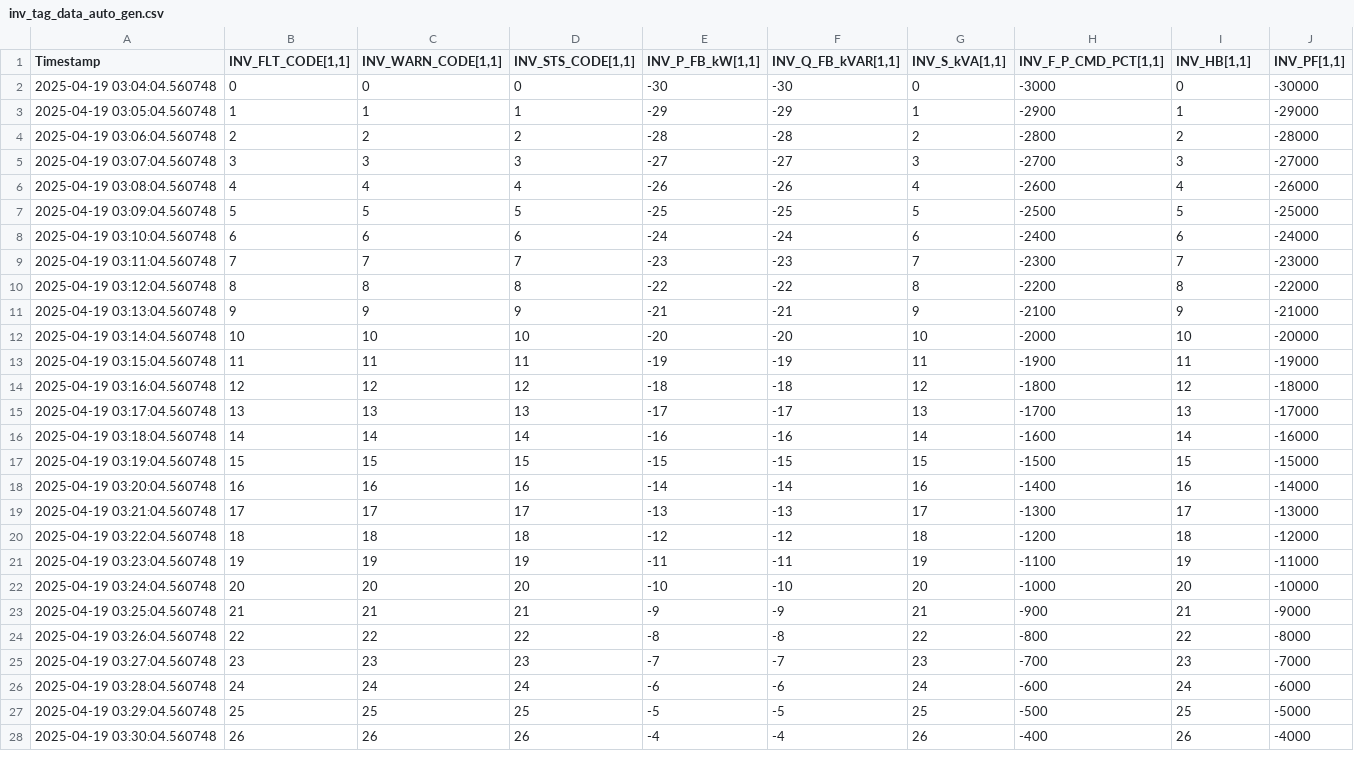
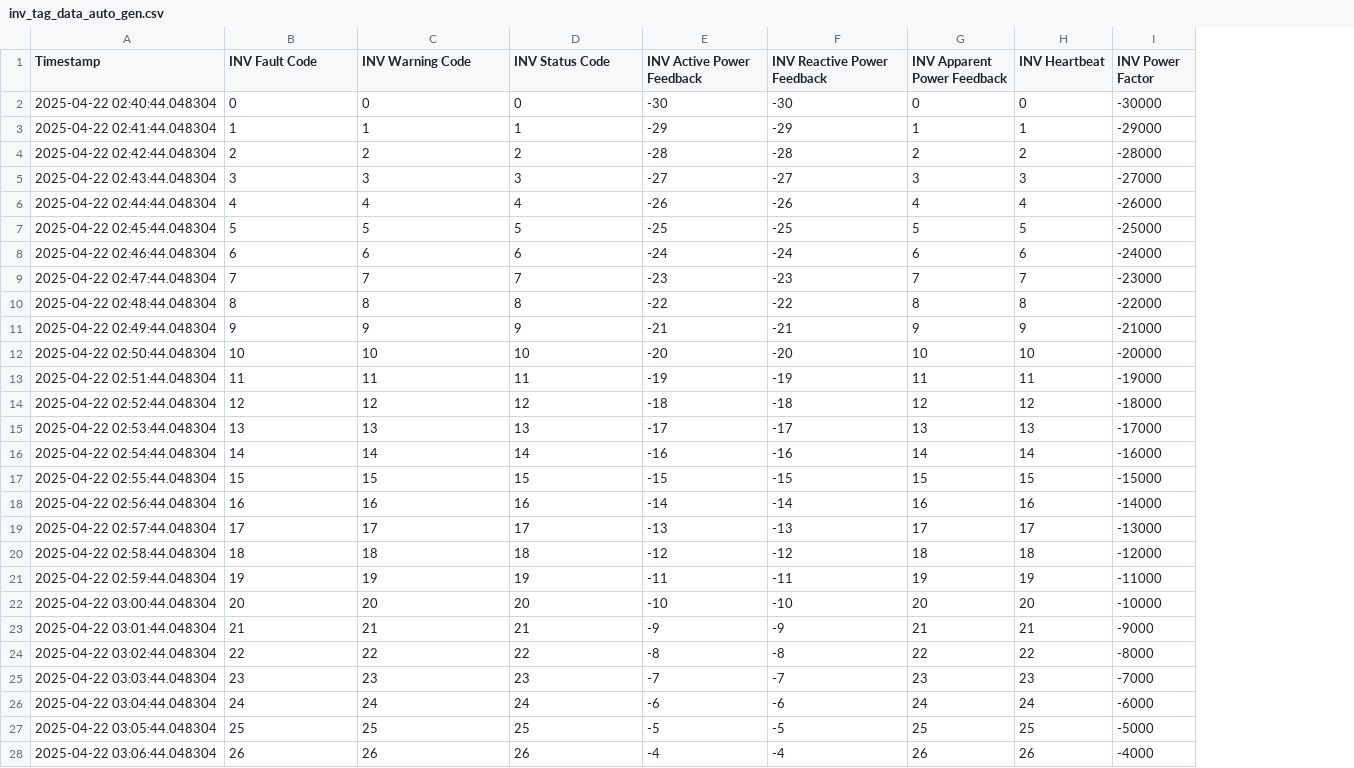
Before and after one commit to SSZAHID/ess_datasim, a CSV file: modbus/config/csv/inv_tag_data_auto_gen.csv, drawn as a sheet; only a part is shown; removed rows and columns are numbered as before the commit, all else as after; the diff covers the shown part only; the diff names each change by its address in the sheet, - before the commit and + after, or states it on an @@ line.

```diff
--- a/modbus/config/csv/inv_tag_data_auto_gen.csv
+++ b/modbus/config/csv/inv_tag_data_auto_gen.csv
-column H (INV_F_P_CMD_PCT[1,1]), rows 2-28: -3000 | -2900 | -2800 | -2700 | -2600 | -2500 | -2400 | -2300 | -2200 | -2100 | -2000 | -1900 | -1800 | -1700 | -1600 | -1500 | -1400 | -1300 | -1200 | -1100 | -1000 | -900 | -800 | -700 | -600 | -500 | -400
-B1: INV_FLT_CODE[1,1]
+B1: INV Fault Code
-C1: INV_WARN_CODE[1,1]
+C1: INV Warning Code
-D1: INV_STS_CODE[1,1]
+D1: INV Status Code
-E1: INV_P_FB_kW[1,1]
+E1: INV Active Power Feedback
-F1: INV_Q_FB_kVAR[1,1]
+F1: INV Reactive Power Feedback
-G1: INV_S_kVA[1,1]
+G1: INV Apparent Power Feedback
-H1: INV_HB[1,1]
+H1: INV Heartbeat
-I1: INV_PF[1,1]
+I1: INV Power Factor
-A2 (Timestamp): 2025-04-19 03:04:04.560748
+A2 (Timestamp): 2025-04-22 02:40:44.048304
-A3 (Timestamp): 2025-04-19 03:05:04.560748
+A3 (Timestamp): 2025-04-22 02:41:44.048304
-A4 (Timestamp): 2025-04-19 03:06:04.560748
+A4 (Timestamp): 2025-04-22 02:42:44.048304
-A5 (Timestamp): 2025-04-19 03:07:04.560748
+A5 (Timestamp): 2025-04-22 02:43:44.048304
-A6 (Timestamp): 2025-04-19 03:08:04.560748
+A6 (Timestamp): 2025-04-22 02:44:44.048304
-A7 (Timestamp): 2025-04-19 03:09:04.560748
+A7 (Timestamp): 2025-04-22 02:45:44.048304
-A8 (Timestamp): 2025-04-19 03:10:04.560748
+A8 (Timestamp): 2025-04-22 02:46:44.048304
-A9 (Timestamp): 2025-04-19 03:11:04.560748
+A9 (Timestamp): 2025-04-22 02:47:44.048304
-A10 (Timestamp): 2025-04-19 03:12:04.560748
+A10 (Timestamp): 2025-04-22 02:48:44.048304
-A11 (Timestamp): 2025-04-19 03:13:04.560748
+A11 (Timestamp): 2025-04-22 02:49:44.048304
-A12 (Timestamp): 2025-04-19 03:14:04.560748
+A12 (Timestamp): 2025-04-22 02:50:44.048304
-A13 (Timestamp): 2025-04-19 03:15:04.560748
+A13 (Timestamp): 2025-04-22 02:51:44.048304
-A14 (Timestamp): 2025-04-19 03:16:04.560748
+A14 (Timestamp): 2025-04-22 02:52:44.048304
-A15 (Timestamp): 2025-04-19 03:17:04.560748
+A15 (Timestamp): 2025-04-22 02:53:44.048304
-A16 (Timestamp): 2025-04-19 03:18:04.560748
+A16 (Timestamp): 2025-04-22 02:54:44.048304
-A17 (Timestamp): 2025-04-19 03:19:04.560748
+A17 (Timestamp): 2025-04-22 02:55:44.048304
-A18 (Timestamp): 2025-04-19 03:20:04.560748
+A18 (Timestamp): 2025-04-22 02:56:44.048304
-A19 (Timestamp): 2025-04-19 03:21:04.560748
+A19 (Timestamp): 2025-04-22 02:57:44.048304
-A20 (Timestamp): 2025-04-19 03:22:04.560748
+A20 (Timestamp): 2025-04-22 02:58:44.048304
-A21 (Timestamp): 2025-04-19 03:23:04.560748
+A21 (Timestamp): 2025-04-22 02:59:44.048304
-A22 (Timestamp): 2025-04-19 03:24:04.560748
+A22 (Timestamp): 2025-04-22 03:00:44.048304
-A23 (Timestamp): 2025-04-19 03:25:04.560748
+A23 (Timestamp): 2025-04-22 03:01:44.048304
-A24 (Timestamp): 2025-04-19 03:26:04.560748
+A24 (Timestamp): 2025-04-22 03:02:44.048304
-A25 (Timestamp): 2025-04-19 03:27:04.560748
+A25 (Timestamp): 2025-04-22 03:03:44.048304
-A26 (Timestamp): 2025-04-19 03:28:04.560748
+A26 (Timestamp): 2025-04-22 03:04:44.048304
-A27 (Timestamp): 2025-04-19 03:29:04.560748
+A27 (Timestamp): 2025-04-22 03:05:44.048304
-A28 (Timestamp): 2025-04-19 03:30:04.560748
+A28 (Timestamp): 2025-04-22 03:06:44.048304
```
Also changed, not shown: 33 edited cells elsewhere in this file, modbus/config/csv/bms_tag_data_auto_gen.csv, modbus/config/csv/bms_tag_list.csv, 5 other files.
